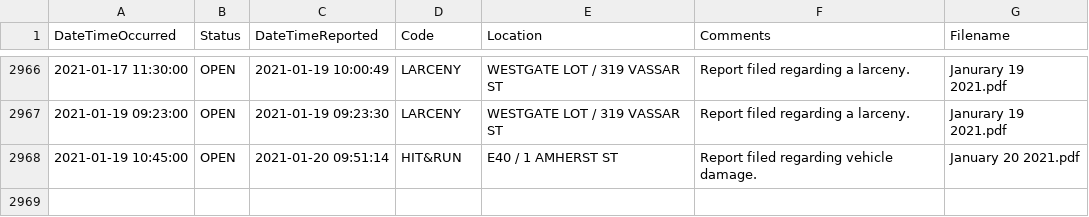
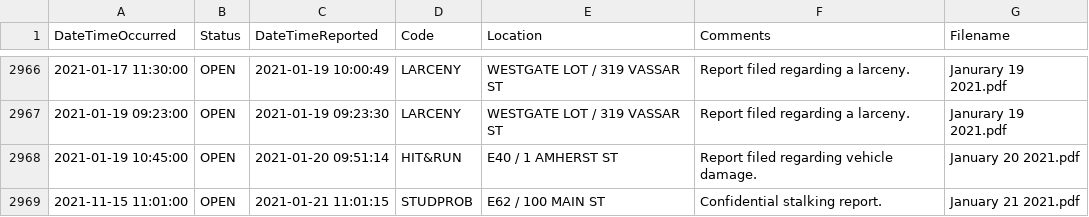
Before and after one commit to davidasilva/police-logs, a CSV file: full_logs.csv, drawn as a sheet; only a part is shown, gaps mark what is left out.

```diff
--- a/full_logs.csv
+++ b/full_logs.csv
@@ -2968 +2968,2 @@ DateTimeOccurred,Status,DateTimeReported,Code,Location,Comments,Filename
 2021-01-19 10:45:00,OPEN,2021-01-20 09:51:14,HIT&RUN,E40 / 1 AMHERST ST,Report filed regarding vehicle damage.,January 20 2021.pdf
+2021-11-15 11:01:00,OPEN,2021-01-21 11:01:15,STUDPROB,E62 / 100 MAIN ST,Confidential stalking report.,January 21 2021.pdf
```
Also changed, not shown: 1 other file.
